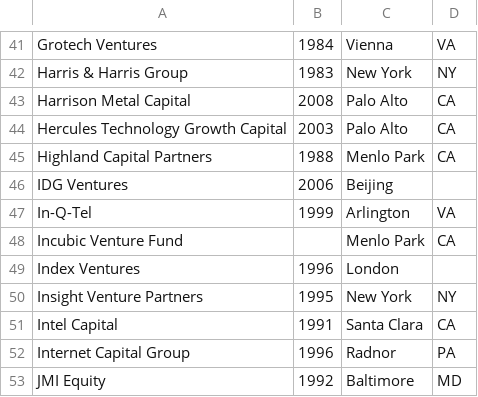
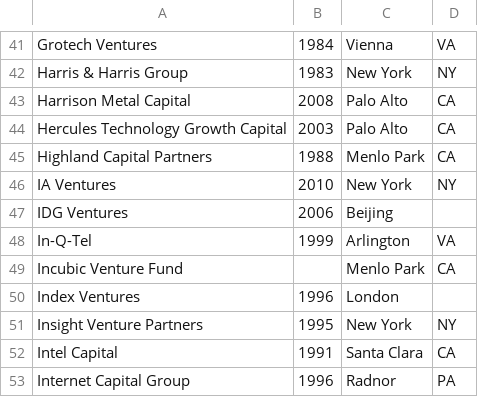
Before and after one commit to hernamesbarbara/techcrunch, a CSV file: investors.csv, drawn as a sheet; only a part is shown, gaps mark what is left out; the shorter side is filled out with more unchanged rows; the diff names each change by its address in the sheet, - before the commit and + after, or states it on an @@ line.

```diff
--- a/investors.csv
+++ b/investors.csv
+row 46: IA Ventures | 2010 | New York | NY
```
Also changed, not shown: investments.csv, 1 other file.
